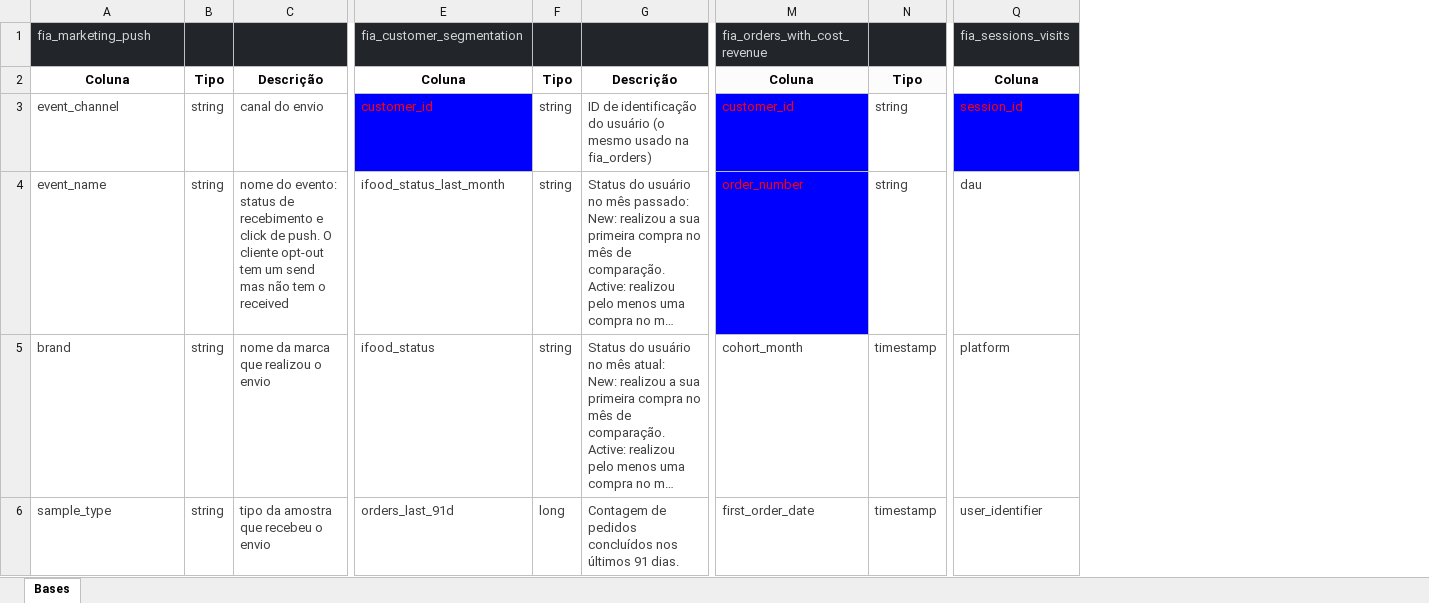
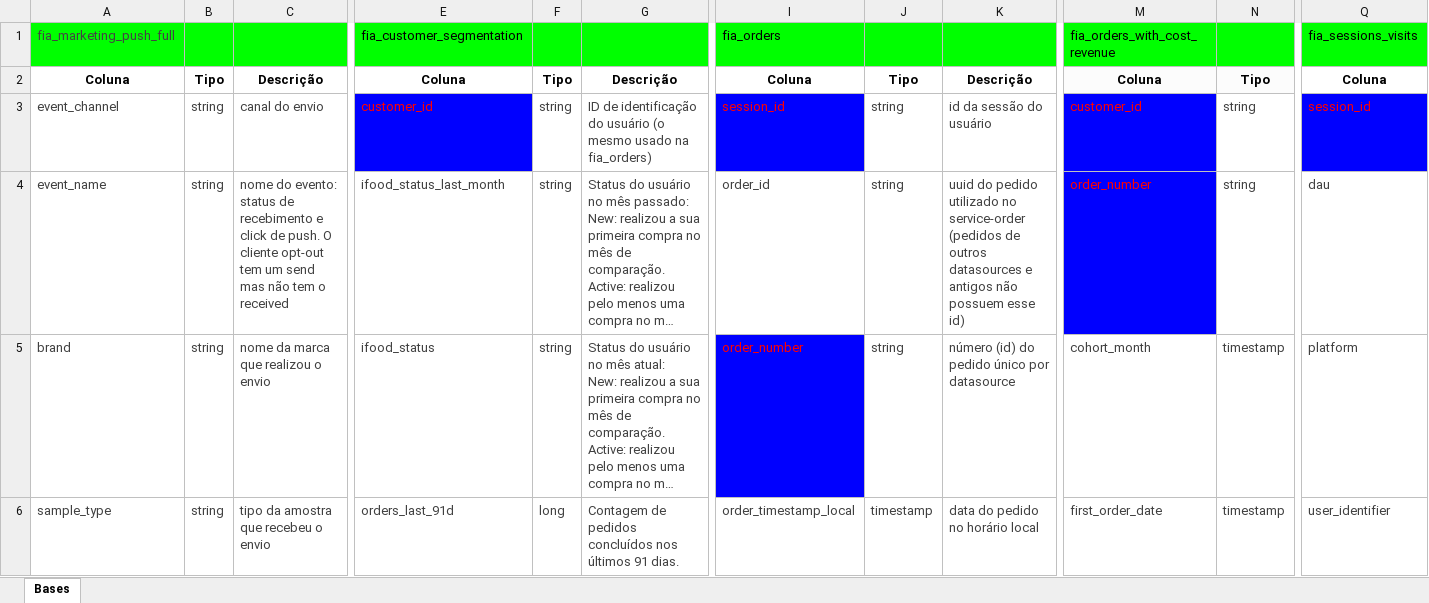
Before and after one commit to ccaio89/hackathon-labdata, an Excel workbook: metadados/mapa_das _bases.xlsx, sheet Bases, drawn as a sheet; only a part is shown, gaps mark what is left out; long unchanged cells end in …; values as stored, in another font and other column widths than the file's, no borders; charts and pictures not drawn; the diff covers the shown part only; the diff names each change by its address in the sheet, - before the commit and + after, or states it on an @@ line.

Commit message:
novo metadados

```diff
--- a/metadados/mapa_das _bases.xlsx (sheet Bases)
+++ b/metadados/mapa_das _bases.xlsx (sheet Bases)
@@ column I unhidden, rows 1-6: fia_orders | Coluna | session_id | order_id | order_number | order_timestamp_local @@
@@ column J unhidden, rows 2-6: Tipo | string | string | string | timestamp @@
@@ column K unhidden, rows 2-6: Descrição | id da sessão do usuário | uuid do pedido utilizado no service-order (pedidos de outros datasources e antigos não possuem esse id) | número (id) do pedido único por datasource | data do pedido no horário local @@
-A1: fia_marketing_push
+A1: fia_marketing_push_full
-A1:C1 fill: #222529
+A1:C1 fill: #00FF00
-A1 text colour: #D1D2D3
+A1 text colour: #434343
-E1:G1 fill: #222529
+E1:G1 fill: #00FF00
-E1 text colour: #D1D2D3
+E1 text colour: black
-M1:N1 fill: #222529
+M1:N1 fill: #00FF00
-M1 text colour: #D1D2D3
+M1 text colour: black
@@ Q1 fill: #222529 → #00FF00, text colour: #D1D2D3 → black @@
```
Also changed, not shown: 2 added rows, 1 removed row, 1 added column, 59 edited cells and cell formats elsewhere in this sheet, hidden cells.
